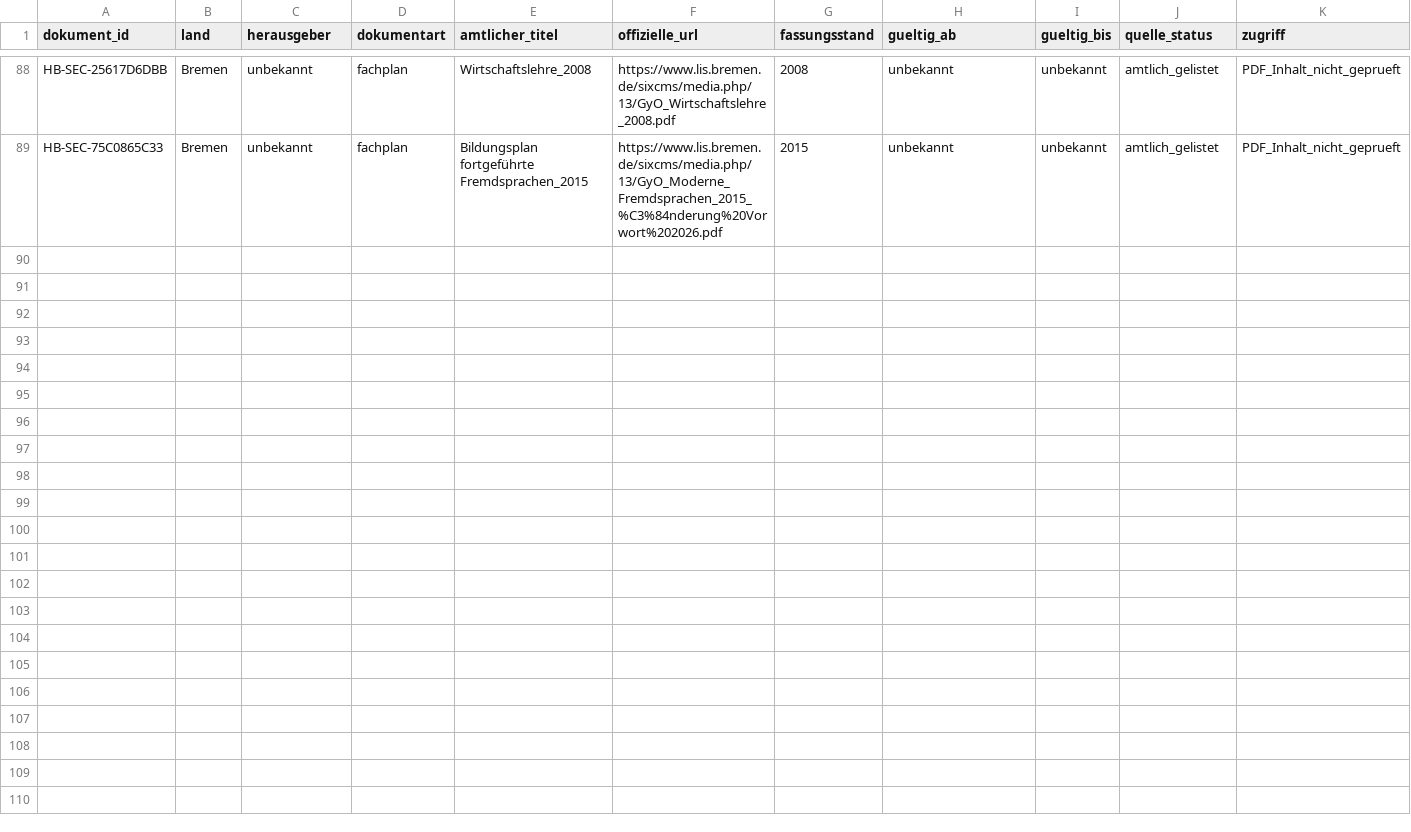
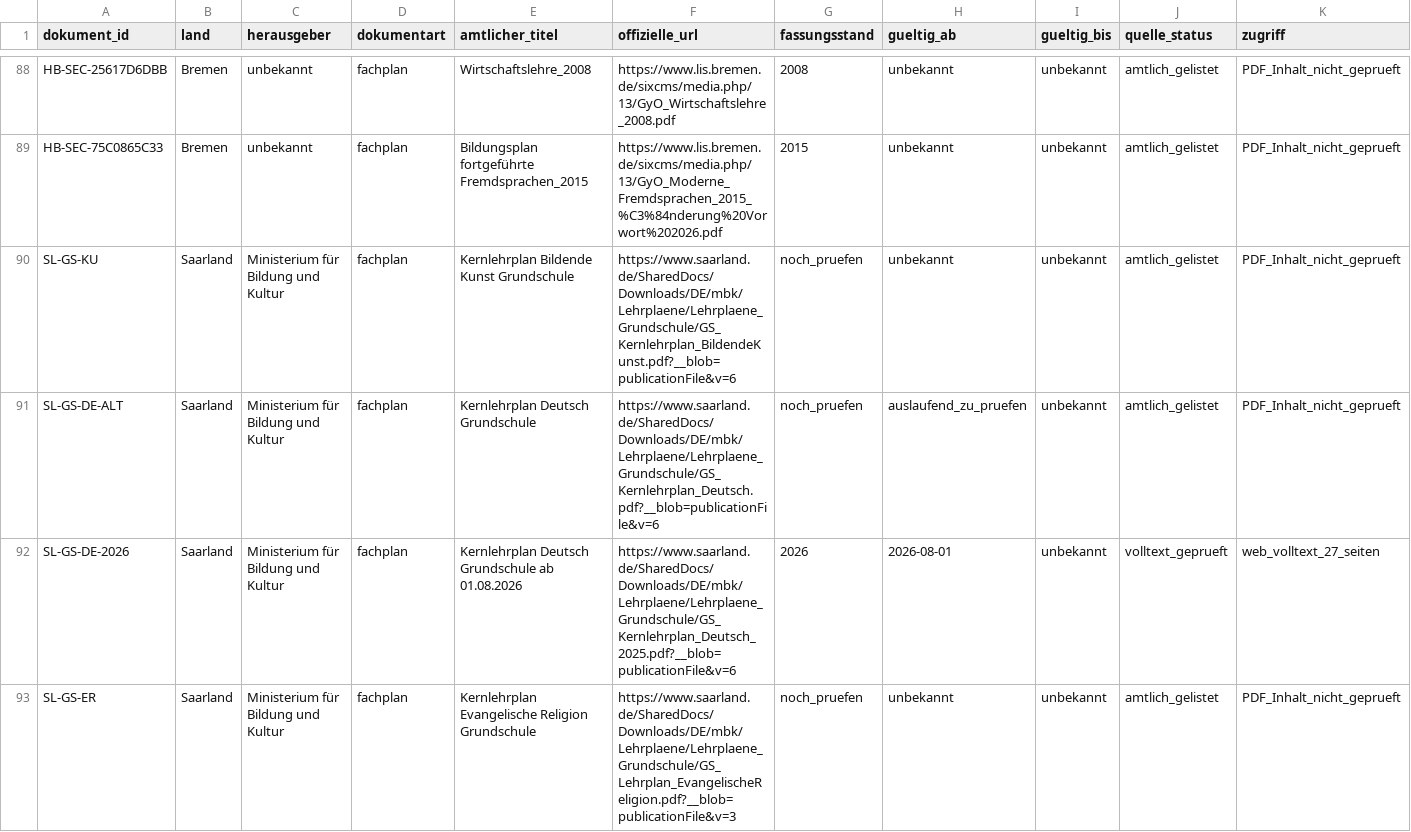
Before and after one commit to HerrLoeffler/Hausaufgabe, a TSV file: analysis/GC-PEDAGOGY-KB-01/register/dokumente.tsv, drawn as a sheet; only a part is shown, gaps mark what is left out; rows hold the shown columns only; the diff covers the shown part only; the diff names each change by its address in the sheet, - before the commit and + after, or states it on an @@ line.

Commit message:
docs(pedagogy): evaluate Saarland 2026 primary maths and German

```diff
--- a/analysis/GC-PEDAGOGY-KB-01/register/dokumente.tsv
+++ b/analysis/GC-PEDAGOGY-KB-01/register/dokumente.tsv
+row 90: SL-GS-KU | Saarland | Ministerium für Bildung und Kultur | fachplan | Kernlehrplan Bildende Kunst Grundschule | https://www.saarland.de/SharedDocs/Downloads/DE/mbk/Lehrplaene/Lehrplaene_Grundschule/GS_Kernlehrplan_BildendeKunst.pdf?__blob=publicationFile&v=6 | noch_pruefen | unbekannt | unbekannt | amtlich_gelistet | PDF_Inhalt_nicht_geprueft
+row 91: SL-GS-DE-ALT | Saarland | Ministerium für Bildung und Kultur | fachplan | Kernlehrplan Deutsch Grundschule | https://www.saarland.de/SharedDocs/Downloads/DE/mbk/Lehrplaene/Lehrplaene_Grundschule/GS_Kernlehrplan_Deutsch.pdf?__blob=publicationFile&v=6 | noch_pruefen | auslaufend_zu_pruefen | unbekannt | amtlich_gelistet | PDF_Inhalt_nicht_geprueft
+row 92: SL-GS-DE-2026 | Saarland | Ministerium für Bildung und Kultur | fachplan | Kernlehrplan Deutsch Grundschule ab 01.08.2026 | https://www.saarland.de/SharedDocs/Downloads/DE/mbk/Lehrplaene/Lehrplaene_Grundschule/GS_Kernlehrplan_Deutsch_2025.pdf?__blob=publicationFile&v=6 | 2026 | 2026-08-01 | unbekannt | volltext_geprueft | web_volltext_27_seiten
+row 93: SL-GS-ER | Saarland | Ministerium für Bildung und Kultur | fachplan | Kernlehrplan Evangelische Religion Grundschule | https://www.saarland.de/SharedDocs/Downloads/DE/mbk/Lehrplaene/Lehrplaene_Grundschule/GS_Lehrplan_EvangelischeReligion.pdf?__blob=publicationFile&v=3 | noch_pruefen | unbekannt | unbekannt | amtlich_gelistet | PDF_Inhalt_nicht_geprueft
```
Also changed, not shown: 9 added rows and 5 edited cells elsewhere in this file, analysis/GC-PEDAGOGY-KB-01/register/zuordnungen.tsv, 7 other files.
